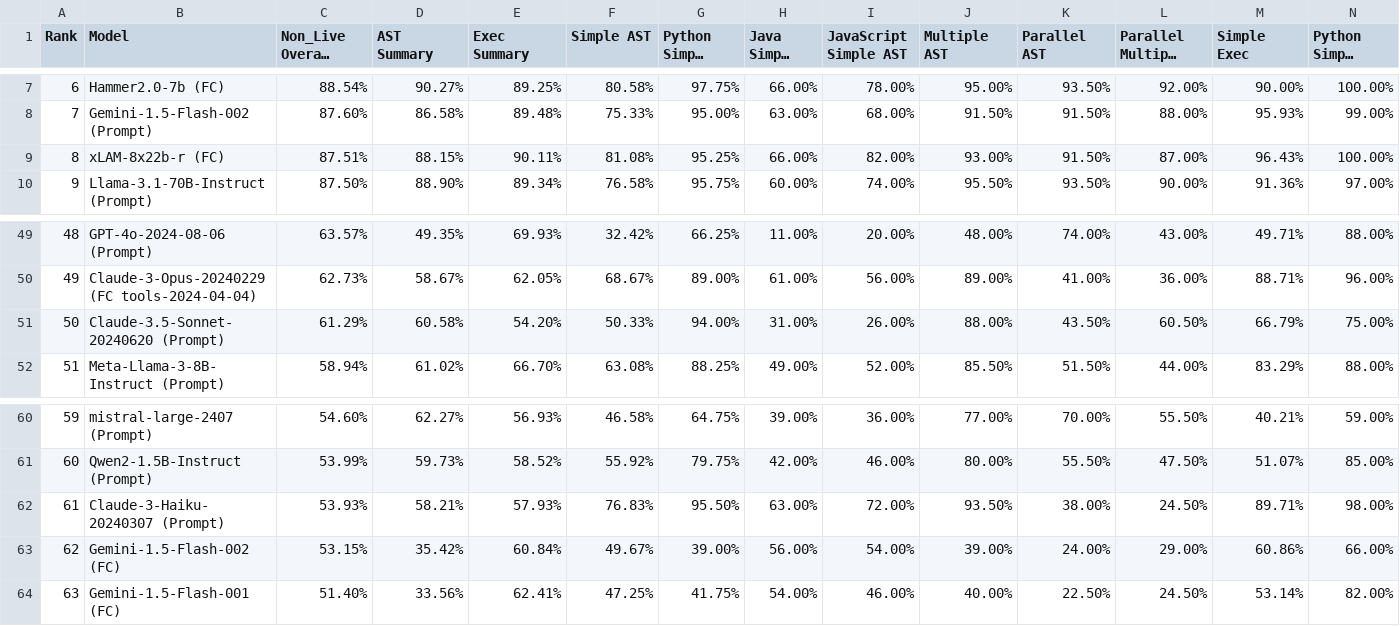
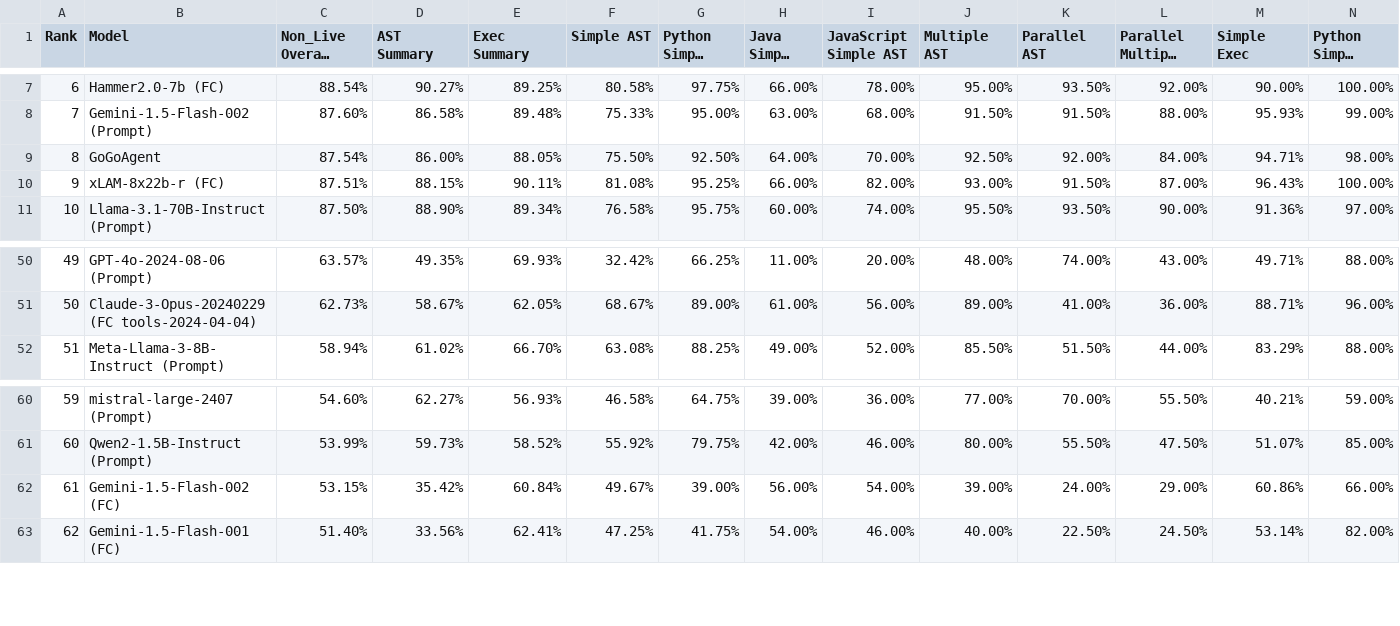
Before and after one commit to ShishirPatil/gorilla, a CSV file: data_non_live.csv, drawn as a sheet; only a part is shown, gaps mark what is left out; long unchanged cells end in …; removed rows and columns are numbered as before the commit, all else as after; rows hold the shown columns only; the diff names each change by its address in the sheet, - before the commit and + after, or states it on an @@ line.

```diff
--- a/data_non_live.csv
+++ b/data_non_live.csv
+row 9: 8 | GoGoAgent | 87.54% | 86.00% | 88.05% | 75.50% | 92.50% | 64.00% | 70.00% | 92.50% | 92.00% | 84.00% | 94.71% | 98.00%
@@ column A (Rank) renumbered from row 10 down @@
-row 51: 50 | Claude-3.5-Sonnet-20240620 (Prompt) | 61.29% | 60.58% | 54.20% | 50.33% | 94.00% | 31.00% | 26.00% | 88.00% | 43.50% | 60.50% | 66.79% | 75.00%
-row 62: 61 | Claude-3-Haiku-20240307 (Prompt) | 53.93% | 58.21% | 57.93% | 76.83% | 95.50% | 63.00% | 72.00% | 93.50% | 38.00% | 24.50% | 89.71% | 98.00%
```
Also changed, not shown: data_live.csv, data_overall.csv.
